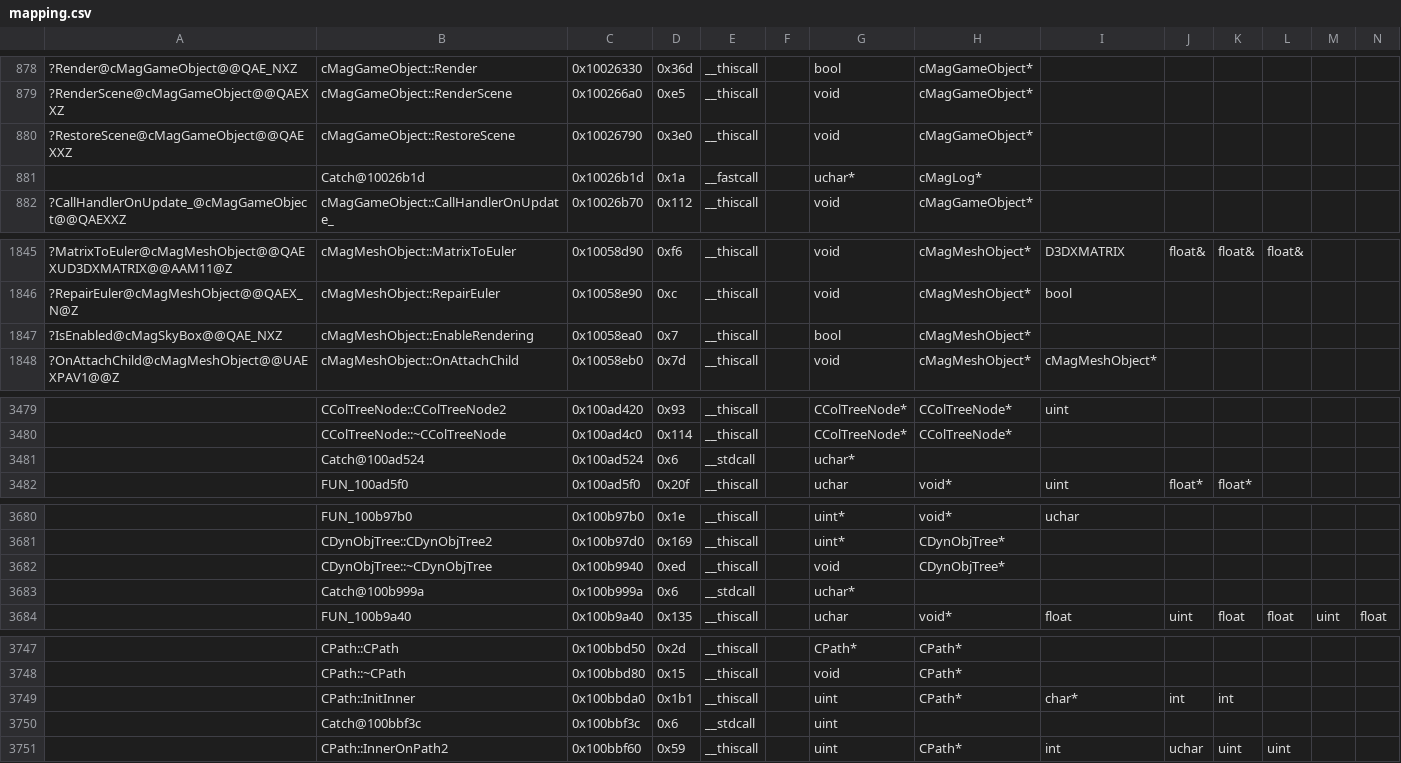
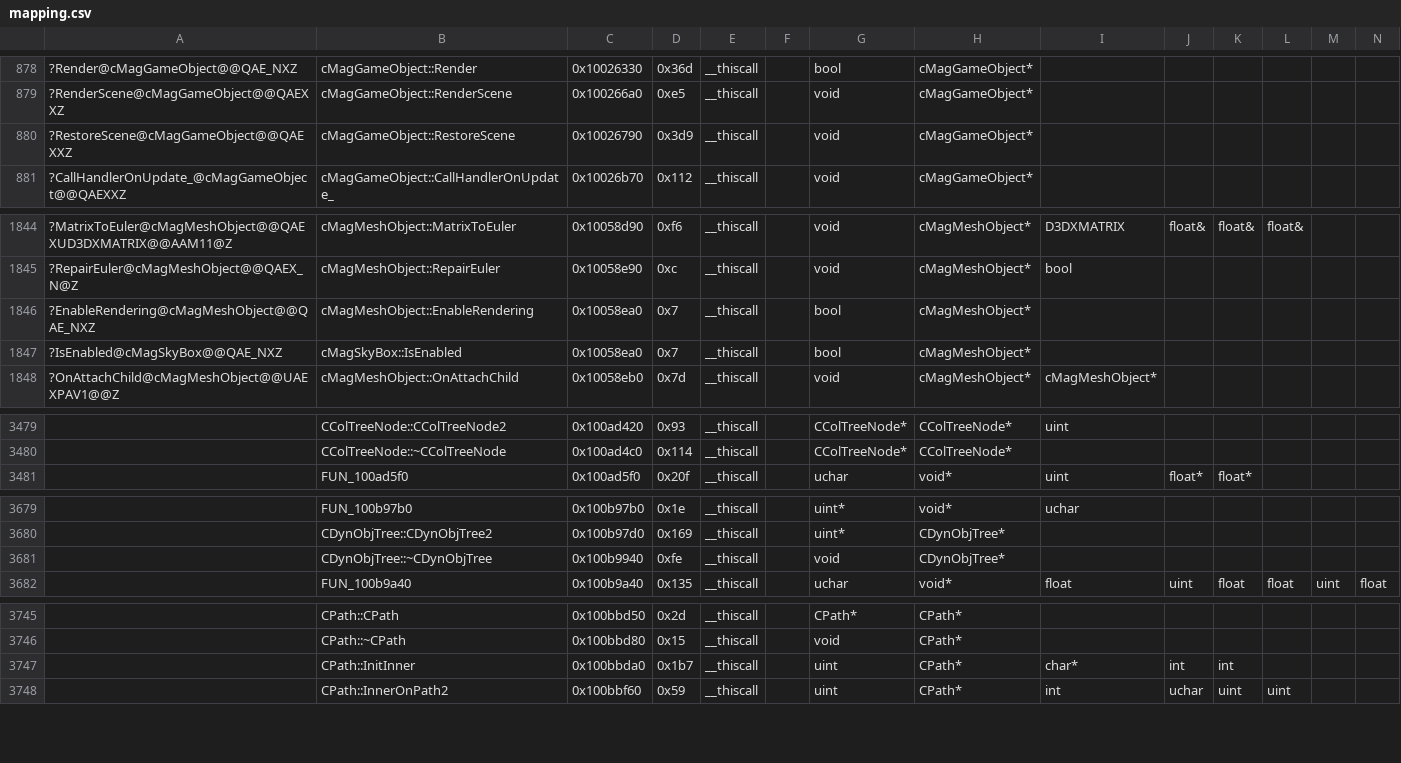
Before and after one commit to regratka/mkp, a CSV file: config/me2/mapping.csv, drawn as a sheet; only a part is shown, gaps mark what is left out; removed rows and columns are numbered as before the commit, all else as after; rows hold the shown columns only; the diff covers the shown part only; the diff names each change by its address in the sheet, - before the commit and + after, or states it on an @@ line.

```diff
--- a/config/me2/mapping.csv
+++ b/config/me2/mapping.csv
-D880: 0x3e0
+D880: 0x3d9
-row 881:  | Catch@10026b1d | 0x10026b1d | 0x1a | __fastcall |  | uchar* | cMagLog*
+row 1846: ?EnableRendering@cMagMeshObject@@QAE_NXZ | cMagMeshObject::EnableRendering | 0x10058ea0 | 0x7 | __thiscall |  | bool | cMagMeshObject*
-B1847: cMagMeshObject::EnableRendering
+B1847: cMagSkyBox::IsEnabled
-row 3481:  | Catch@100ad524 | 0x100ad524 | 0x6 | __stdcall |  | uchar*
-D3681: 0xed
+D3681: 0xfe
-row 3683:  | Catch@100b999a | 0x100b999a | 0x6 | __stdcall |  | uchar*
-D3747: 0x1b1
+D3747: 0x1b7
-row 3750:  | Catch@100bbf3c | 0x100bbf3c | 0x6 | __stdcall |  | uint
```
Also changed, not shown: 5 edited cells elsewhere in this file, 5 other files.
